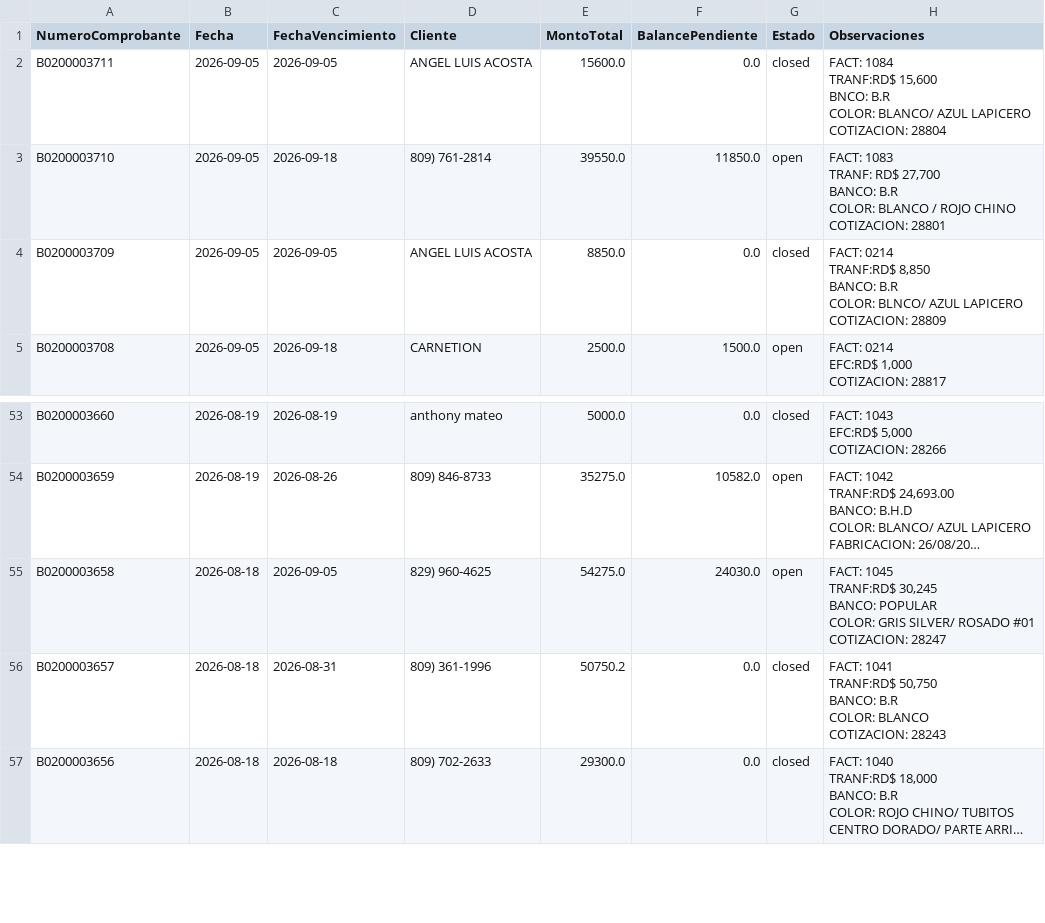
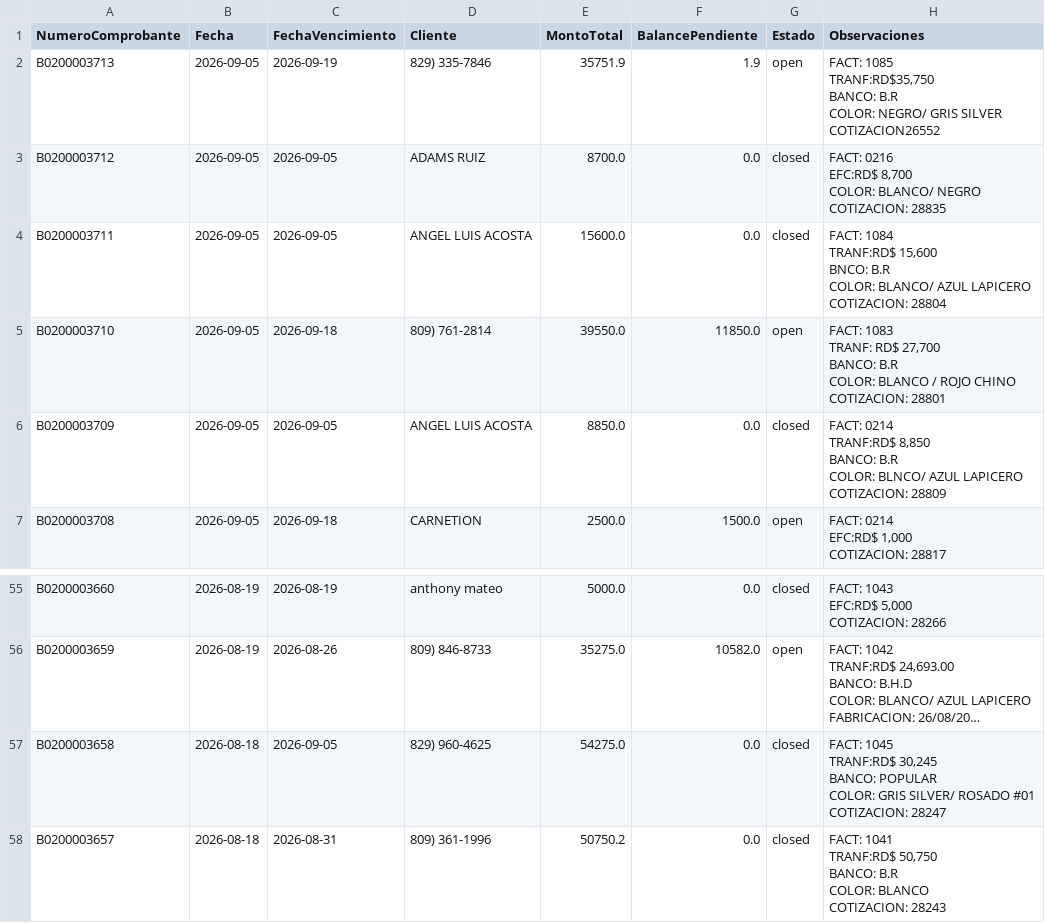
Before and after one commit to Osiris-14/reporte-cxc-alegra, a CSV file: cxc_Cuentasporcobrar.csv, drawn as a sheet; only a part is shown, gaps mark what is left out; the shorter side is filled out with more unchanged rows; long unchanged cells end in …; addresses are those after the commit; ↵ is a line break in a cell; the diff names each change by its address in the sheet, - before the commit and + after, or states it on an @@ line.

```diff
--- a/cxc_Cuentasporcobrar.csv
+++ b/cxc_Cuentasporcobrar.csv
+row 2: B0200003713 | 2026-09-05 | 2026-09-19 | 829) 335-7846 | 35751.9 | 1.9 | open | FACT: 1085 ↵ TRANF:RD$35,750 ↵ BANCO: B.R ↵ COLOR: NEGRO/ GRIS SILVER ↵ COTIZACION26552
+row 3: B0200003712 | 2026-09-05 | 2026-09-05 | ADAMS RUIZ | 8700.0 | 0.0 | closed | FACT: 0216 ↵ EFC:RD$ 8,700 ↵ COLOR: BLANCO/ NEGRO ↵ COTIZACION: 28835
-F57 (BalancePendiente): 24030.0
+F57 (BalancePendiente): 0.0
-G57 (Estado): open
+G57 (Estado): closed
```
Also changed, not shown: cxc_Items.csv, cxc_Pagos.csv.
